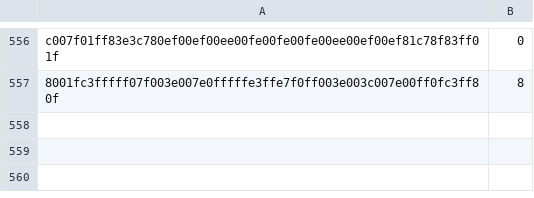
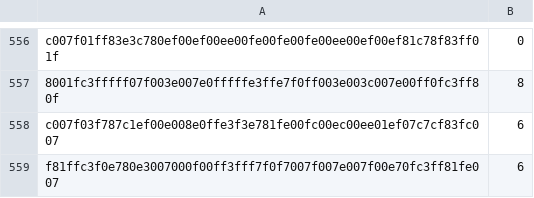
Before and after one commit to wsycarlos/auto-derby-cn, a CSV file: data/ocr_labels.csv, drawn as a sheet; only a part is shown, gaps mark what is left out.

```diff
--- a/data/ocr_labels.csv
+++ b/data/ocr_labels.csv
@@ -557 +557,3 @@ c007f01ff83e3c780ef00ef00ee00fe00fe00fe00ee00ef00ef81c78f83ff01f,0
 8001fc3fffff07f003e007e0fffffe3ffe7f0ff003e003c007e00ff0fc3ff80f,8
+c007f03f787c1ef00e008e0ffe3f3e781fe00fc00ec00ee01ef07c7cf83fc007,6
+f81ffc3f0e780e3007000f00ff3fff7f0f7007f007e007f00e70fc3ff81fe007,6
```
Also changed, not shown: 15 other files.
